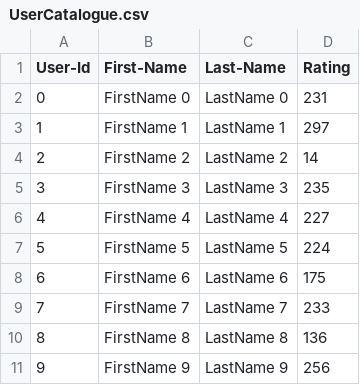
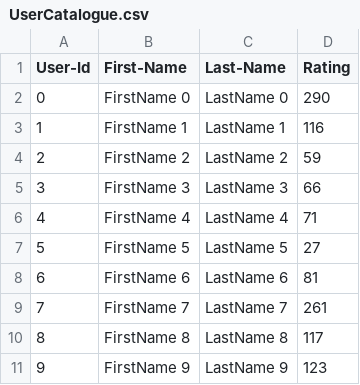
Before and after one commit to bhumikiapunjabi2294/GroupProject_NullPointers, a CSV file: lab7/UserCatalogue.csv, drawn as a sheet.

```diff
--- a/lab7/UserCatalogue.csv
+++ b/lab7/UserCatalogue.csv
@@ -1,11 +1,11 @@
 User-Id,First-Name,Last-Name,Rating
-0,FirstName 0,LastName 0,231
-1,FirstName 1,LastName 1,297
-2,FirstName 2,LastName 2,14
-3,FirstName 3,LastName 3,235
-4,FirstName 4,LastName 4,227
-5,FirstName 5,LastName 5,224
-6,FirstName 6,LastName 6,175
-7,FirstName 7,LastName 7,233
-8,FirstName 8,LastName 8,136
-9,FirstName 9,LastName 9,256
+0,FirstName 0,LastName 0,290
+1,FirstName 1,LastName 1,116
+2,FirstName 2,LastName 2,59
+3,FirstName 3,LastName 3,66
+4,FirstName 4,LastName 4,71
+5,FirstName 5,LastName 5,27
+6,FirstName 6,LastName 6,81
+7,FirstName 7,LastName 7,261
+8,FirstName 8,LastName 8,117
+9,FirstName 9,LastName 9,123
```
Also changed, not shown: lab7/CommentData.csv, 8 other files.
